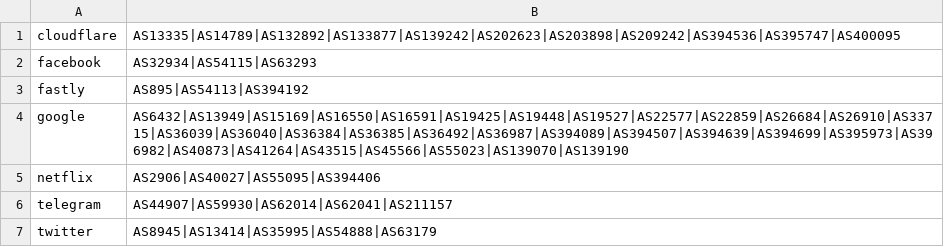
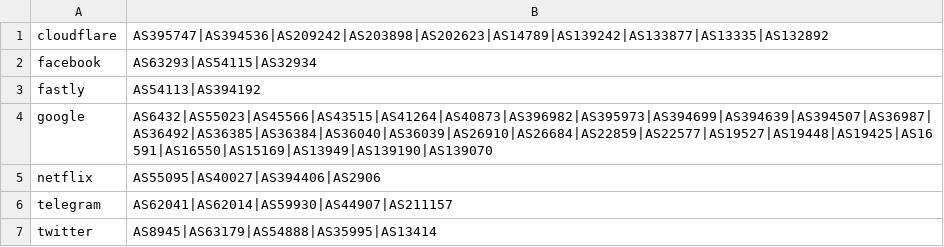
Before and after one commit to zhang-hz/geoip, a CSV file: asn.csv, drawn as a sheet.

```diff
--- a/asn.csv
+++ b/asn.csv
@@ -1,7 +1,7 @@
-cloudflare,AS13335|AS14789|AS132892|AS133877|AS139242|AS202623|AS203898|AS209242|AS394536|AS395747|AS400095
-facebook,AS32934|AS54115|AS63293
-fastly,AS895|AS54113|AS394192
-google,AS6432|AS13949|AS15169|AS16550|AS16591|AS19425|AS19448|AS19527|AS22577|AS22859|AS26684|AS26910|AS33715|AS36039|AS36040|AS36384|AS36385|AS36492|AS36987|AS394089|AS394507|AS394639|AS394699|AS395973|AS396982|AS40873|AS41264|AS43515|AS45566|AS55023|AS139070|AS139190
-netflix,AS2906|AS40027|AS55095|AS394406
-telegram,AS44907|AS59930|AS62014|AS62041|AS211157
-twitter,AS8945|AS13414|AS35995|AS54888|AS63179
+cloudflare,AS395747|AS394536|AS209242|AS203898|AS202623|AS14789|AS139242|AS133877|AS13335|AS132892
+facebook,AS63293|AS54115|AS32934
+fastly,AS54113|AS394192
+google,AS6432|AS55023|AS45566|AS43515|AS41264|AS40873|AS396982|AS395973|AS394699|AS394639|AS394507|AS36987|AS36492|AS36385|AS36384|AS36040|AS36039|AS26910|AS26684|AS22859|AS22577|AS19527|AS19448|AS19425|AS16591|AS16550|AS15169|AS13949|AS139190|AS139070
+netflix,AS55095|AS40027|AS394406|AS2906
+telegram,AS62041|AS62014|AS59930|AS44907|AS211157
+twitter,AS8945|AS63179|AS54888|AS35995|AS13414
```
Also changed, not shown: 59 other files.
